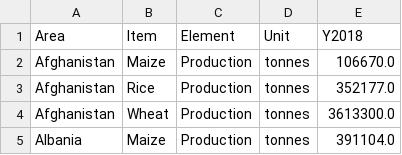
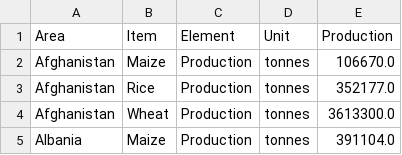
Before and after one commit to lukaszgajewski/pytradeshifts, a CSV file: data/production_data_only_relevant_2018.csv, drawn as a sheet; only a part is shown.

```diff
--- a/data/production_data_only_relevant_2018.csv
+++ b/data/production_data_only_relevant_2018.csv
@@ -1,2 +1,2 @@
-Area,Item,Element,Unit,Y2018
+Area,Item,Element,Unit,Production
 Afghanistan,Maize,Production,tonnes,106670.0
```
Also changed, not shown: data/trade_data_only_relevant_2018.csv, 4 other files.
